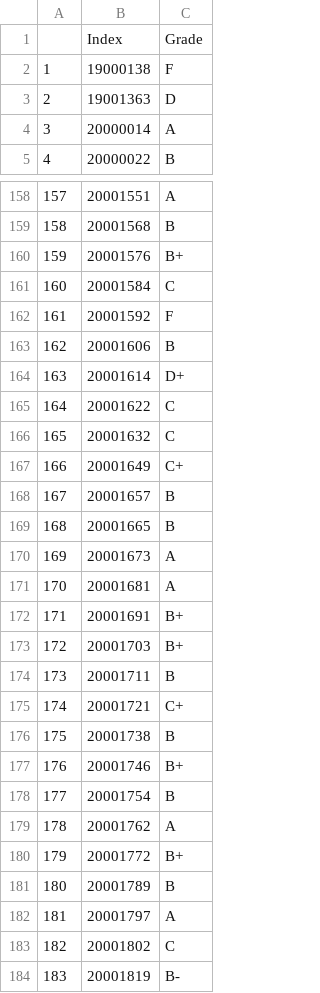
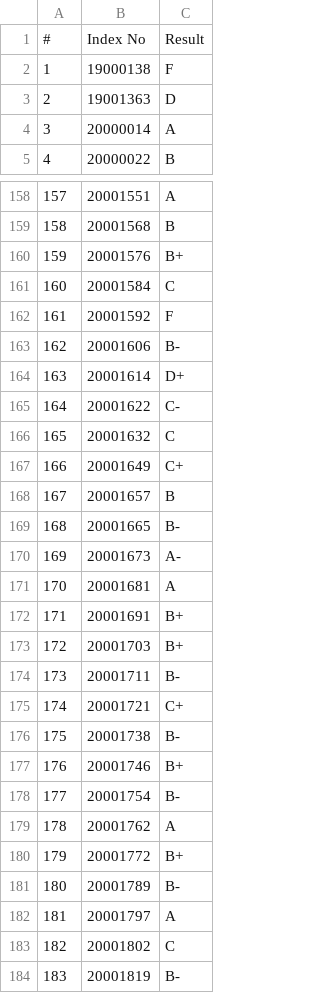
Before and after one commit to raminduw200/uni-ranker, a CSV file: Sheets/SCS 1210.csv, drawn as a sheet; only a part is shown, gaps mark what is left out; the diff covers the shown part only.

Commit message:
Update dataset

```diff
--- a/Sheets/SCS 1210.csv
+++ b/Sheets/SCS 1210.csv
@@ -1,2 +1,2 @@
-,Index,Grade
+#,Index No,Result
 1,19000138,F
@@ -162,5 +162,5 @@
 161,20001592,F
-162,20001606,B
+162,20001606,B-
 163,20001614,D+
-164,20001622,C
+164,20001622,C-
 165,20001632,C
@@ -168,4 +168,4 @@
 167,20001657,B
-168,20001665,B
-169,20001673,A
+168,20001665,B-
+169,20001673,A-
 170,20001681,A
@@ -173,10 +173,10 @@
 172,20001703,B+
-173,20001711,B
+173,20001711,B-
 174,20001721,C+
-175,20001738,B
+175,20001738,B-
 176,20001746,B+
-177,20001754,B
+177,20001754,B-
 178,20001762,A
 179,20001772,B+
-180,20001789,B
+180,20001789,B-
 181,20001797,A
```
Also changed, not shown: 11 edited cells elsewhere in this file, Sheets/SCS 1203.csv, Sheets/SCS 1205.csv, 7 other files.
